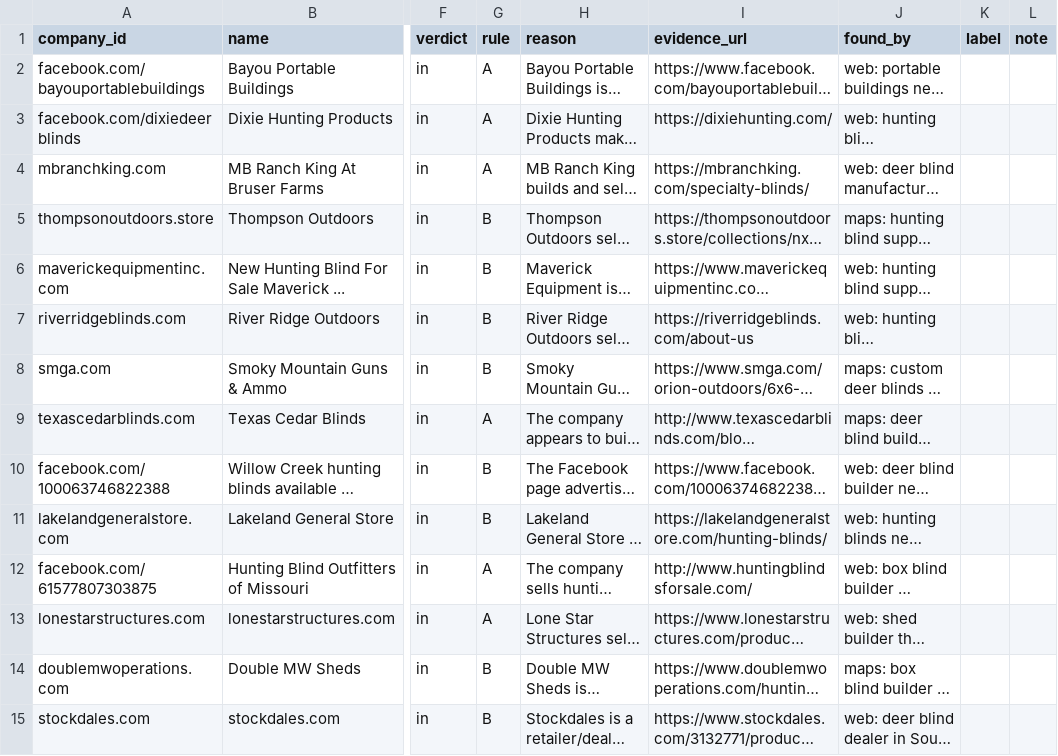
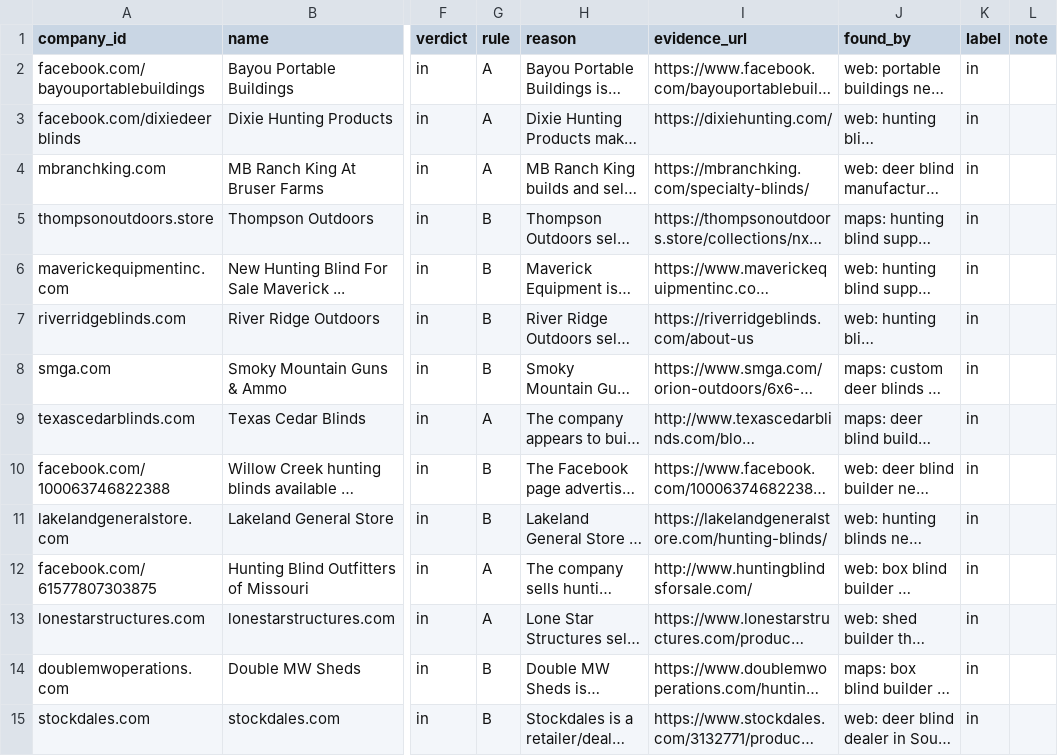
Before and after one commit to wintech-inc/oep.signal.core, a CSV file: eval/review_discovery_pac_hunting_blinds.csv, drawn as a sheet; only a part is shown, gaps mark what is left out; long unchanged cells end in …; the diff covers the shown part only; the diff names each change by its address in the sheet, - before the commit and + after, or states it on an @@ line.

```diff
--- a/eval/review_discovery_pac_hunting_blinds.csv
+++ b/eval/review_discovery_pac_hunting_blinds.csv
-K2:K15 (label): (empty)
+K2:K15 (label): in
```
Also changed, not shown: 36 edited cells elsewhere in this file, eval/review_discovery_pac_poultry_houses.csv, 4 other files.
